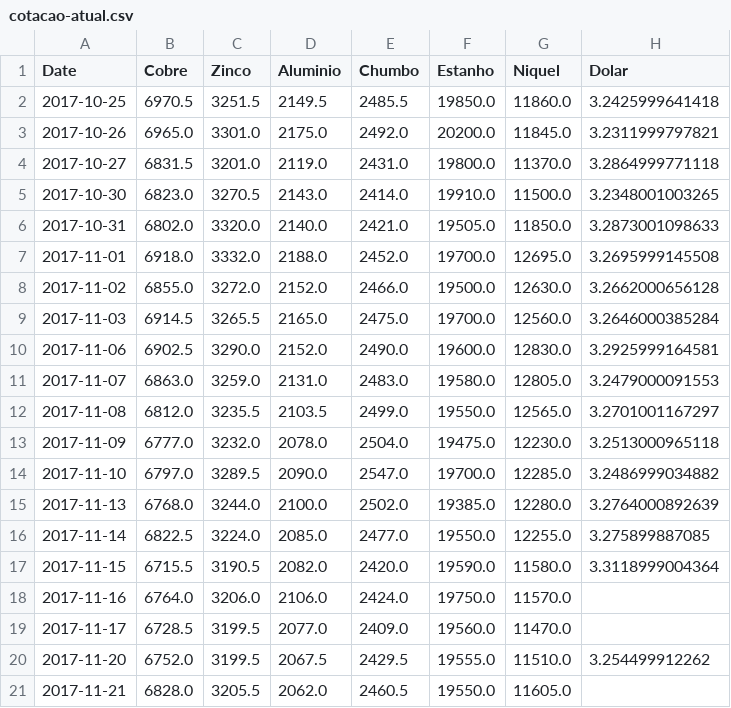
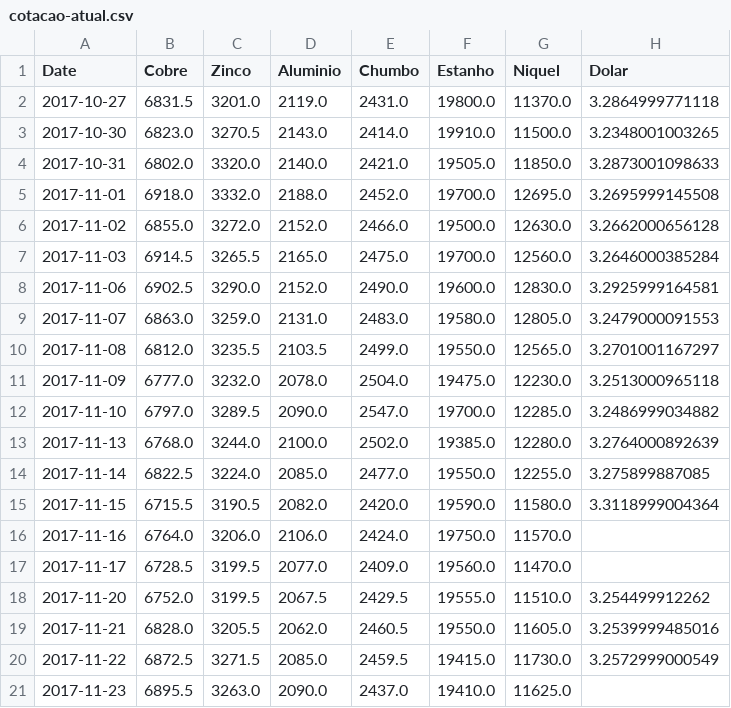
Before and after one commit to tiagocordeiro/flask-lme-chart, a CSV file: cotacao-atual.csv, drawn as a sheet.

```diff
--- a/cotacao-atual.csv
+++ b/cotacao-atual.csv
@@ -1,4 +1,2 @@
 Date,Cobre,Zinco,Aluminio,Chumbo,Estanho,Niquel,Dolar
-2017-10-25,6970.5,3251.5,2149.5,2485.5,19850.0,11860.0,3.2425999641418
-2017-10-26,6965.0,3301.0,2175.0,2492.0,20200.0,11845.0,3.2311999797821
 2017-10-27,6831.5,3201.0,2119.0,2431.0,19800.0,11370.0,3.2864999771118
@@ -20,2 +18,4 @@ Date,Cobre,Zinco,Aluminio,Chumbo,Estanho,Niquel,Dolar
 2017-11-20,6752.0,3199.5,2067.5,2429.5,19555.0,11510.0,3.254499912262
-2017-11-21,6828.0,3205.5,2062.0,2460.5,19550.0,11605.0,
+2017-11-21,6828.0,3205.5,2062.0,2460.5,19550.0,11605.0,3.2539999485016
+2017-11-22,6872.5,3271.5,2085.0,2459.5,19415.0,11730.0,3.2572999000549
+2017-11-23,6895.5,3263.0,2090.0,2437.0,19410.0,11625.0,
```
Also changed, not shown: static/cotacao-atual.csv, static/todo-periodo.csv, 1 other file.
